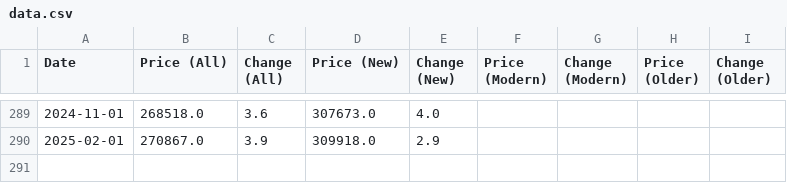
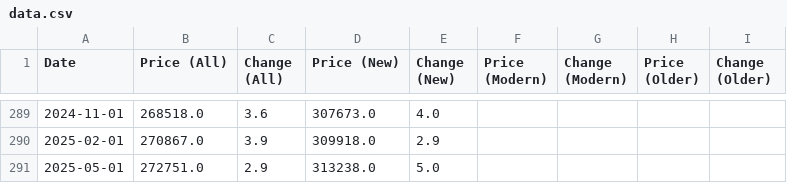
Before and after one commit to datasets/house-prices-uk, a CSV file: data/data.csv, drawn as a sheet; only a part is shown, gaps mark what is left out.

```diff
--- a/data/data.csv
+++ b/data/data.csv
@@ -290 +290,2 @@ Date,Price (All),Change (All),Price (New),Change (New),Price (Modern),Change (Mo
 2025-02-01,270867.0,3.9,309918.0,2.9,,,,
+2025-05-01,272751.0,2.9,313238.0,5.0,,,,
```
Also changed, not shown: 1 other file.
